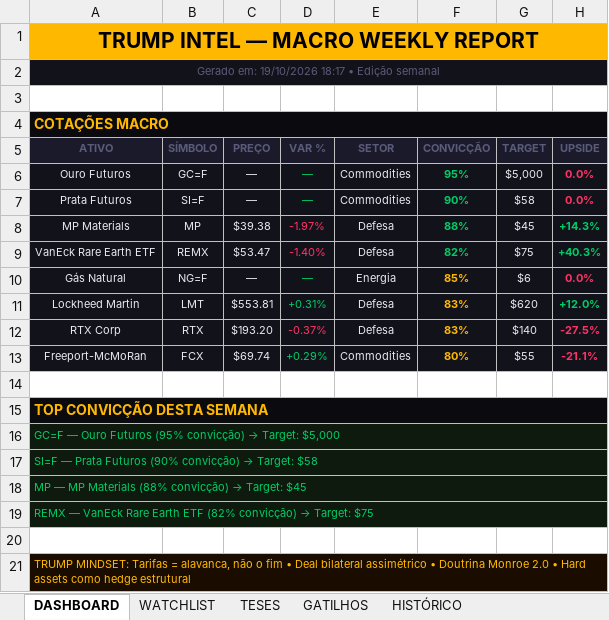
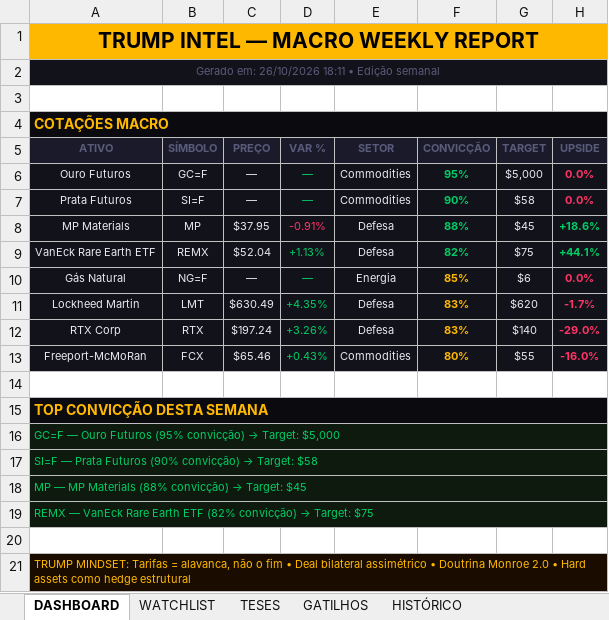
Before and after one commit to Koolzeh/trump-intel, an Excel workbook: data/report_latest.xlsx, sheet DASHBOARD, drawn as a sheet; values as stored, in another font and other column widths than the file's, no borders; the diff names each change by its address in the sheet, - before the commit and + after, or states it on an @@ line.

Commit message:
relatório semanal 26/10/2026

```diff
--- a/data/report_latest.xlsx (sheet DASHBOARD)
+++ b/data/report_latest.xlsx (sheet DASHBOARD)
-A2 (ATIVO): Gerado em: 19/10/2026 18:17 • Edição semanal
+A2 (ATIVO): Gerado em: 26/10/2026 18:11 • Edição semanal
-C8 (PREÇO): $39.38
+C8 (PREÇO): $37.95
-D8 (VAR %): -1.97%
+D8 (VAR %): -0.91%
-H8 (UPSIDE): +14.3%
+H8 (UPSIDE): +18.6%
-C9 (PREÇO): $53.47
+C9 (PREÇO): $52.04
-D9 (VAR %): -1.40%
+D9 (VAR %): +1.13%
-D9 text colour: #FF3366
+D9 text colour: #00CC66
-H9 (UPSIDE): +40.3%
+H9 (UPSIDE): +44.1%
-C11 (PREÇO): $553.81
+C11 (PREÇO): $630.49
-D11 (VAR %): +0.31%
+D11 (VAR %): +4.35%
-H11 (UPSIDE): +12.0%
+H11 (UPSIDE): -1.7%
-H11 text colour: #00CC66
+H11 text colour: #FF3366
-C12 (PREÇO): $193.20
+C12 (PREÇO): $197.24
-D12 (VAR %): -0.37%
+D12 (VAR %): +3.26%
-D12 text colour: #FF3366
+D12 text colour: #00CC66
-H12 (UPSIDE): -27.5%
+H12 (UPSIDE): -29.0%
-C13 (PREÇO): $69.74
+C13 (PREÇO): $65.46
-D13 (VAR %): +0.29%
+D13 (VAR %): +0.43%
-H13 (UPSIDE): -21.1%
+H13 (UPSIDE): -16.0%
```
Also changed, not shown: sheet WATCHLIST, 1 other file.
